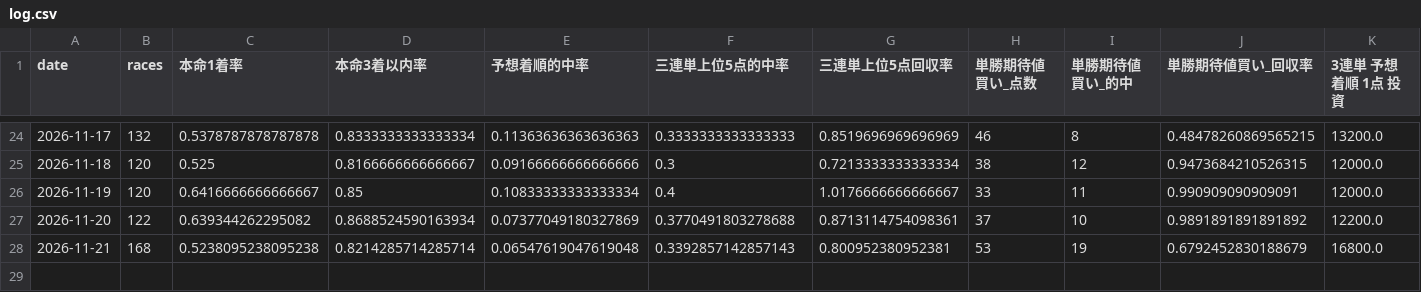
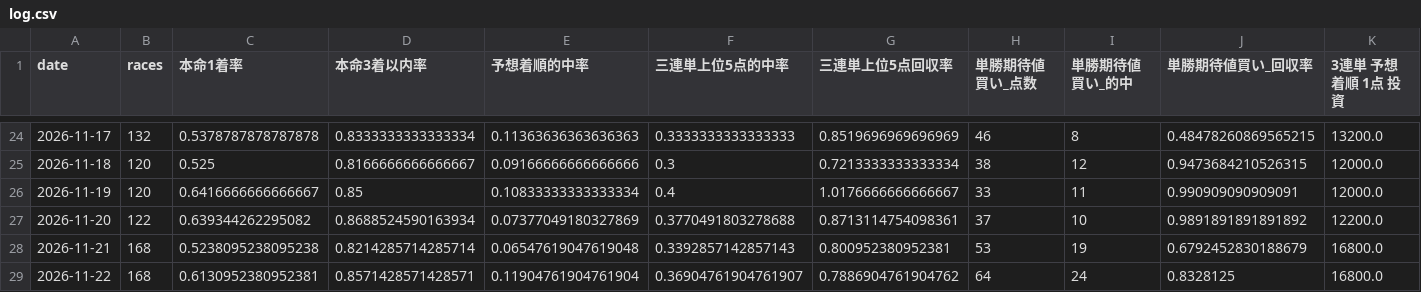
Before and after one commit to lindwurm310/boat-race-db, a CSV file: history/log.csv, drawn as a sheet; only a part is shown, gaps mark what is left out; rows hold the shown columns only; the diff names each change by its address in the sheet, - before the commit and + after, or states it on an @@ line.

```diff
--- a/history/log.csv
+++ b/history/log.csv
+row 29: 2026-11-22 | 168 | 0.6130952380952381 | 0.8571428571428571 | 0.11904761904761904 | 0.36904761904761907 | 0.7886904761904762 | 64 | 24 | 0.8328125 | 16800.0
```
Also changed, not shown: 17 other files.
